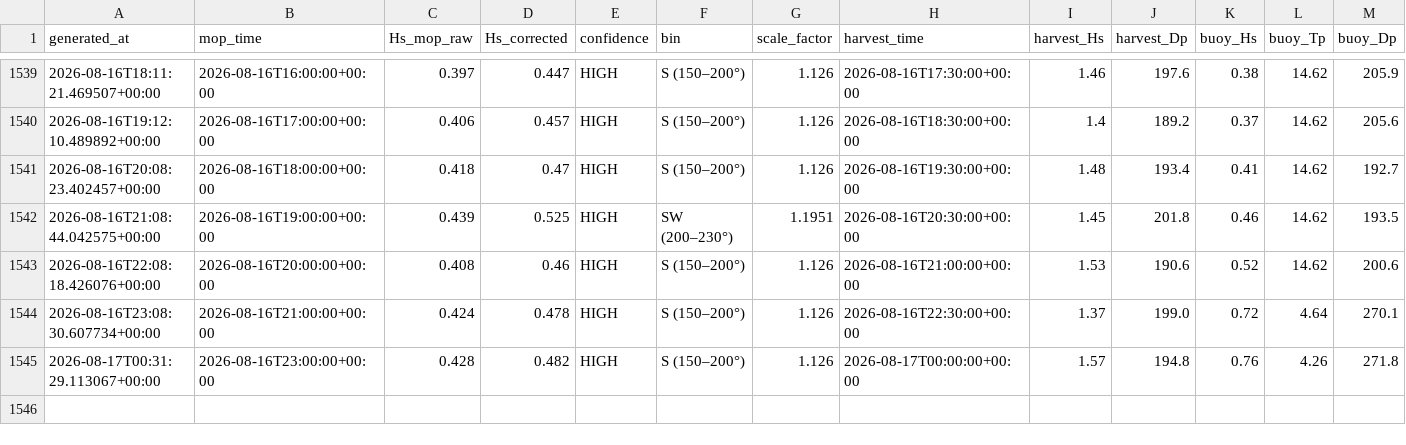
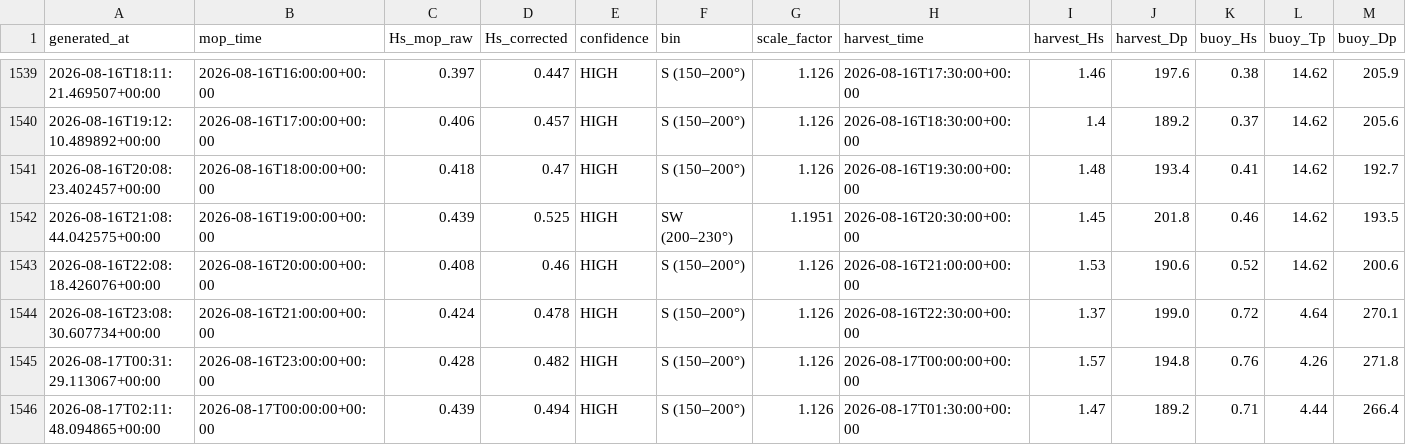
Before and after one commit to aadhavr/campus-point-waves, a CSV file: forecast_log.csv, drawn as a sheet; only a part is shown, gaps mark what is left out; rows hold the shown columns only; the diff names each change by its address in the sheet, - before the commit and + after, or states it on an @@ line.

```diff
--- a/forecast_log.csv
+++ b/forecast_log.csv
+row 1546: 2026-08-17T02:11:48.094865+00:00 | 2026-08-17T00:00:00+00:00 | 0.439 | 0.494 | HIGH | S (150–200°) | 1.126 | 2026-08-17T01:30:00+00:00 | 1.47 | 189.2 | 0.71 | 4.44 | 266.4
```
Also changed, not shown: 1 other file.
